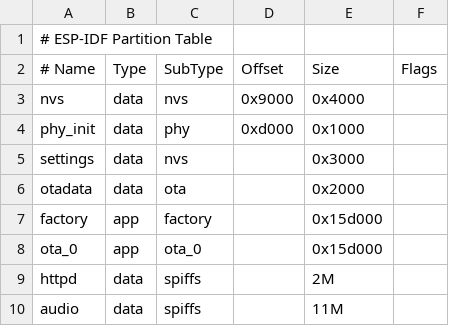
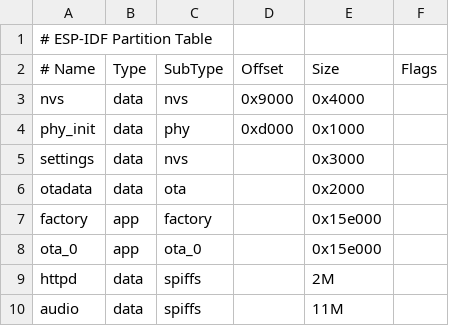
Before and after one commit to chris83527/anna_elsa_esp32_firmware, a CSV file: partitions.csv, drawn as a sheet.

```diff
--- a/partitions.csv
+++ b/partitions.csv
@@ -6,4 +6,4 @@ settings,data,nvs,     ,0x3000,
 otadata,data,ota, ,0x2000,
-factory,app,factory, ,0x15d000,
-ota_0,app,ota_0, ,0x15d000,
+factory,app,factory, ,0x15e000,
+ota_0,app,ota_0, ,0x15e000,
 httpd,data,spiffs, ,2M,
```
Also changed, not shown: 10 other files.
